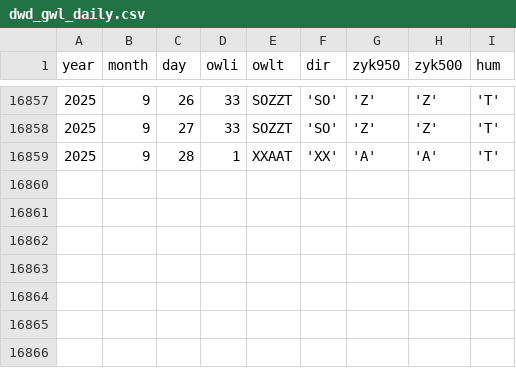
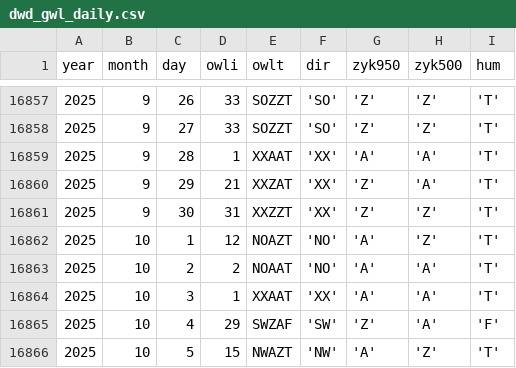
Before and after one commit to climdata/gwl, a CSV file: raw/dwd_gwl_daily.csv, drawn as a sheet; only a part is shown, gaps mark what is left out.

```diff
--- a/raw/dwd_gwl_daily.csv
+++ b/raw/dwd_gwl_daily.csv
@@ -16859 +16859,8 @@ year,month,day,owli,owlt,dir,zyk950,zyk500,hum
 2025,9,28,1,XXAAT,'XX','A','A','T'
+2025,9,29,21,XXZAT,'XX','Z','A','T'
+2025,9,30,31,XXZZT,'XX','Z','Z','T'
+2025,10,1,12,NOAZT,'NO','A','Z','T'
+2025,10,2,2,NOAAT,'NO','A','A','T'
+2025,10,3,1,XXAAT,'XX','A','A','T'
+2025,10,4,29,SWZAF,'SW','Z','A','F'
+2025,10,5,15,NWAZT,'NW','A','Z','T'
```
Also changed, not shown: 3 other files.
